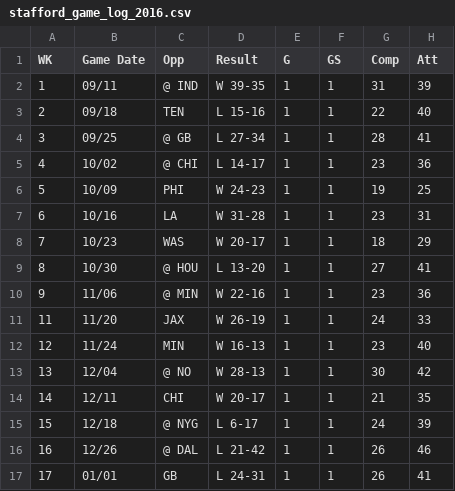
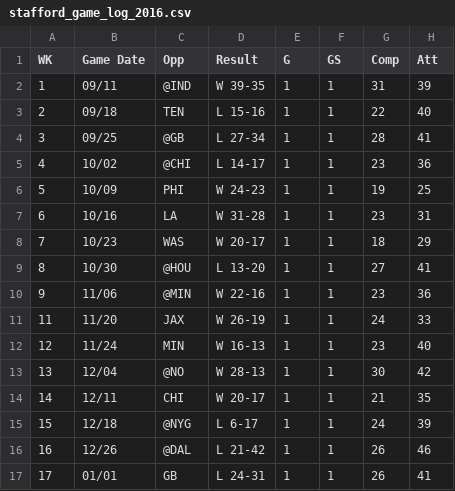
Before and after one commit to hunshih/FantasyAnalytics, a CSV file: data/gamelog/stafford_game_log_2016.csv, drawn as a sheet; only a part is shown; the diff names each change by its address in the sheet, - before the commit and + after, or states it on an @@ line.

```diff
--- a/data/gamelog/stafford_game_log_2016.csv
+++ b/data/gamelog/stafford_game_log_2016.csv
-C2 (Opp): @ IND
+C2 (Opp): @IND
-C4 (Opp): @ GB
+C4 (Opp): @GB
-C5 (Opp): @ CHI
+C5 (Opp): @CHI
-C9 (Opp): @ HOU
+C9 (Opp): @HOU
-C10 (Opp): @ MIN
+C10 (Opp): @MIN
-C13 (Opp): @ NO
+C13 (Opp): @NO
-C15 (Opp): @ NYG
+C15 (Opp): @NYG
-C16 (Opp): @ DAL
+C16 (Opp): @DAL
```
Also changed, not shown: data/gamelog/stafford_game_log_2011.csv, data/gamelog/stafford_game_log_2012.csv, 8 other files.
